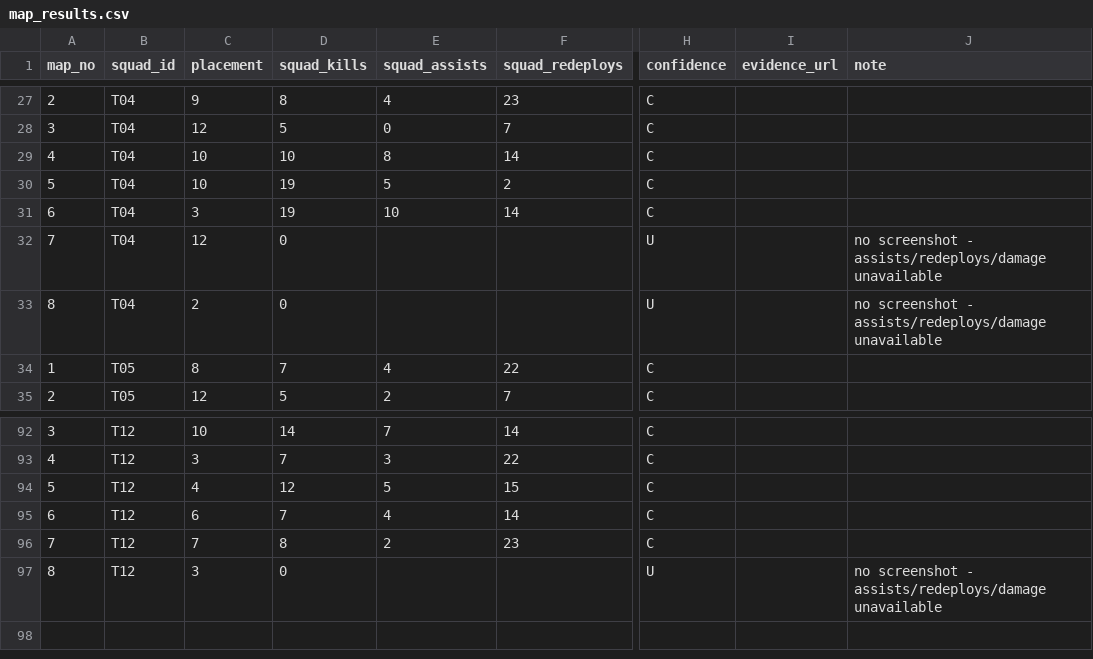
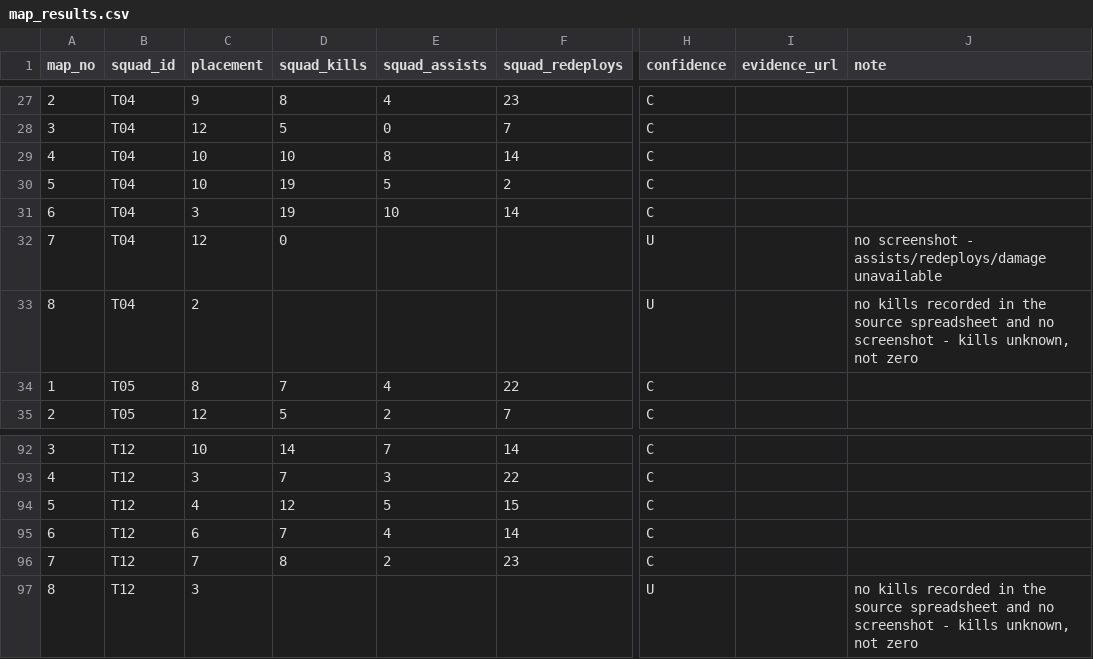
Before and after one commit to slight-oce/WZ-Customs, a CSV file: data/tournaments/2026-08-01/map_results.csv, drawn as a sheet; only a part is shown, gaps mark what is left out; the diff names each change by its address in the sheet, - before the commit and + after, or states it on an @@ line.

```diff
--- a/data/tournaments/2026-08-01/map_results.csv
+++ b/data/tournaments/2026-08-01/map_results.csv
-D33 (squad_kills): 0
+D33 (squad_kills): (empty)
-J33 (note): no screenshot - assists/redeploys/damage unavailable
+J33 (note): no kills recorded in the source spreadsheet and no screenshot - kills unknown, not zero
-D97 (squad_kills): 0
+D97 (squad_kills): (empty)
-J97 (note): no screenshot - assists/redeploys/damage unavailable
+J97 (note): no kills recorded in the source spreadsheet and no screenshot - kills unknown, not zero
```
